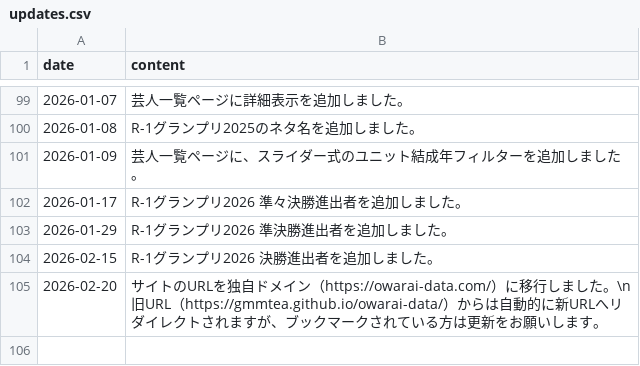
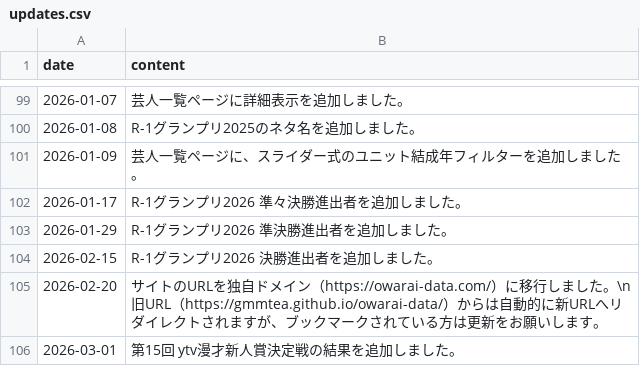
Before and after one commit to gmmtea/owarai-data, a CSV file: seed_csv/updates.csv, drawn as a sheet; only a part is shown, gaps mark what is left out; the diff names each change by its address in the sheet, - before the commit and + after, or states it on an @@ line.

```diff
--- a/seed_csv/updates.csv
+++ b/seed_csv/updates.csv
+row 106: 2026-03-01 | 第15回 ytv漫才新人賞決定戦の結果を追加しました。
```
Also changed, not shown: seed_csv/edition_judges.csv, seed_csv/final_results.csv, 2 other files.
